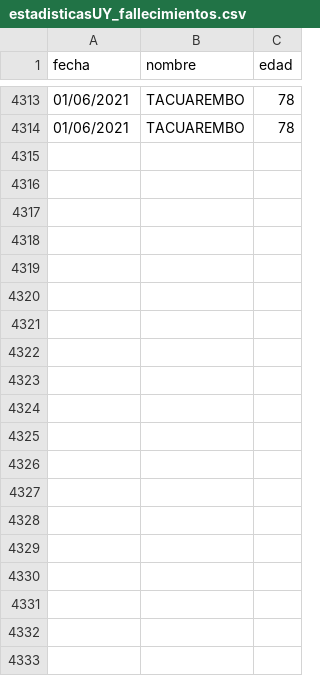
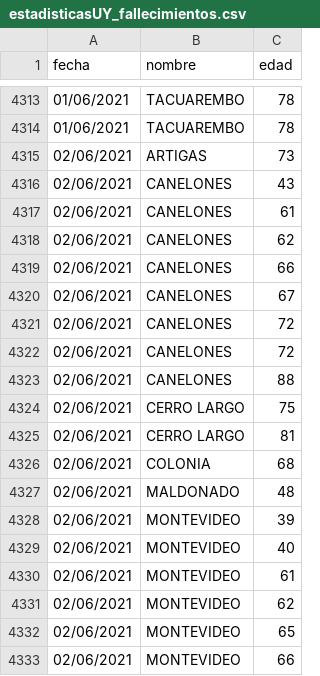
Before and after one commit to lscasso/covid, a CSV file: estadisticasUY_fallecimientos.csv, drawn as a sheet; only a part is shown, gaps mark what is left out; the diff covers the shown part only; the diff names each change by its address in the sheet, - before the commit and + after, or states it on an @@ line.

Commit message:
update 02/06/2021

```diff
--- a/estadisticasUY_fallecimientos.csv
+++ b/estadisticasUY_fallecimientos.csv
+row 4315: 02/06/2021 | ARTIGAS | 73
+row 4316: 02/06/2021 | CANELONES | 43
+row 4317: 02/06/2021 | CANELONES | 61
+row 4318: 02/06/2021 | CANELONES | 62
+row 4319: 02/06/2021 | CANELONES | 66
+row 4320: 02/06/2021 | CANELONES | 67
+row 4321: 02/06/2021 | CANELONES | 72
+row 4322: 02/06/2021 | CANELONES | 72
+row 4323: 02/06/2021 | CANELONES | 88
+row 4324: 02/06/2021 | CERRO LARGO | 75
+row 4325: 02/06/2021 | CERRO LARGO | 81
+row 4326: 02/06/2021 | COLONIA | 68
+row 4327: 02/06/2021 | MALDONADO | 48
+row 4328: 02/06/2021 | MONTEVIDEO | 39
+row 4329: 02/06/2021 | MONTEVIDEO | 40
+row 4330: 02/06/2021 | MONTEVIDEO | 61
+row 4331: 02/06/2021 | MONTEVIDEO | 62
+row 4332: 02/06/2021 | MONTEVIDEO | 65
+row 4333: 02/06/2021 | MONTEVIDEO | 66
```
Also changed, not shown: 33 added rows elsewhere in this file.
